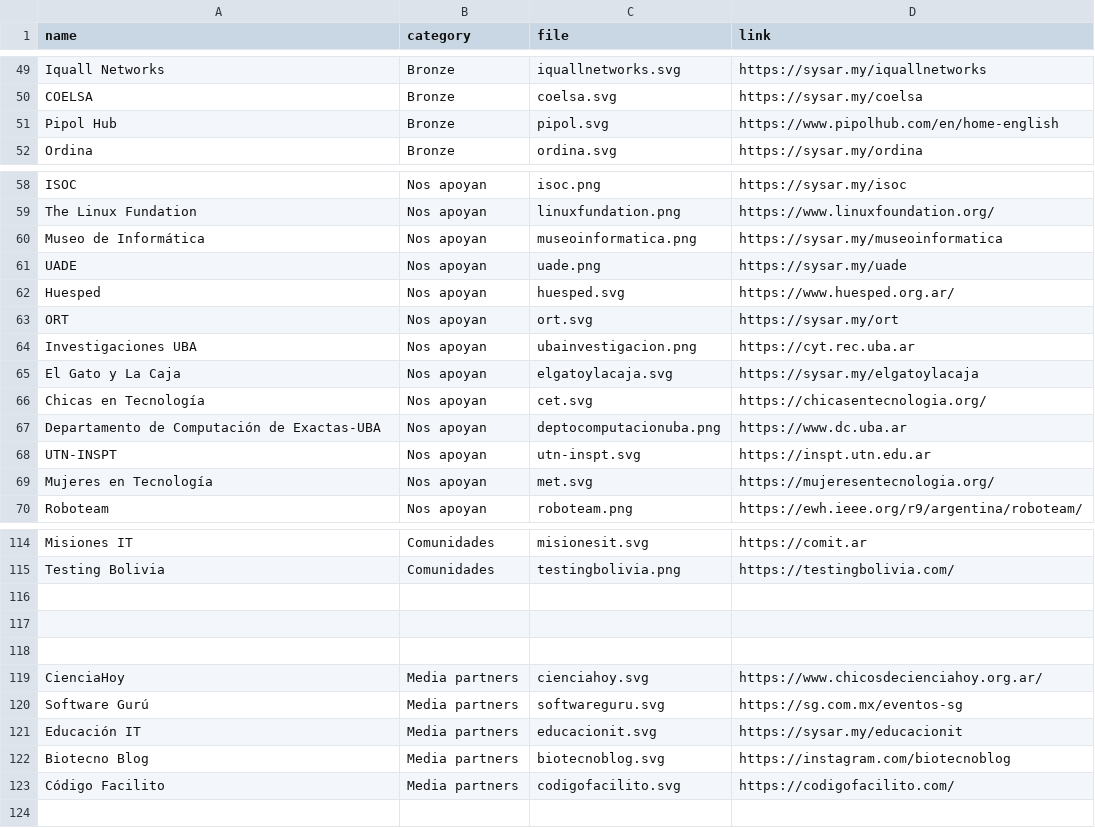
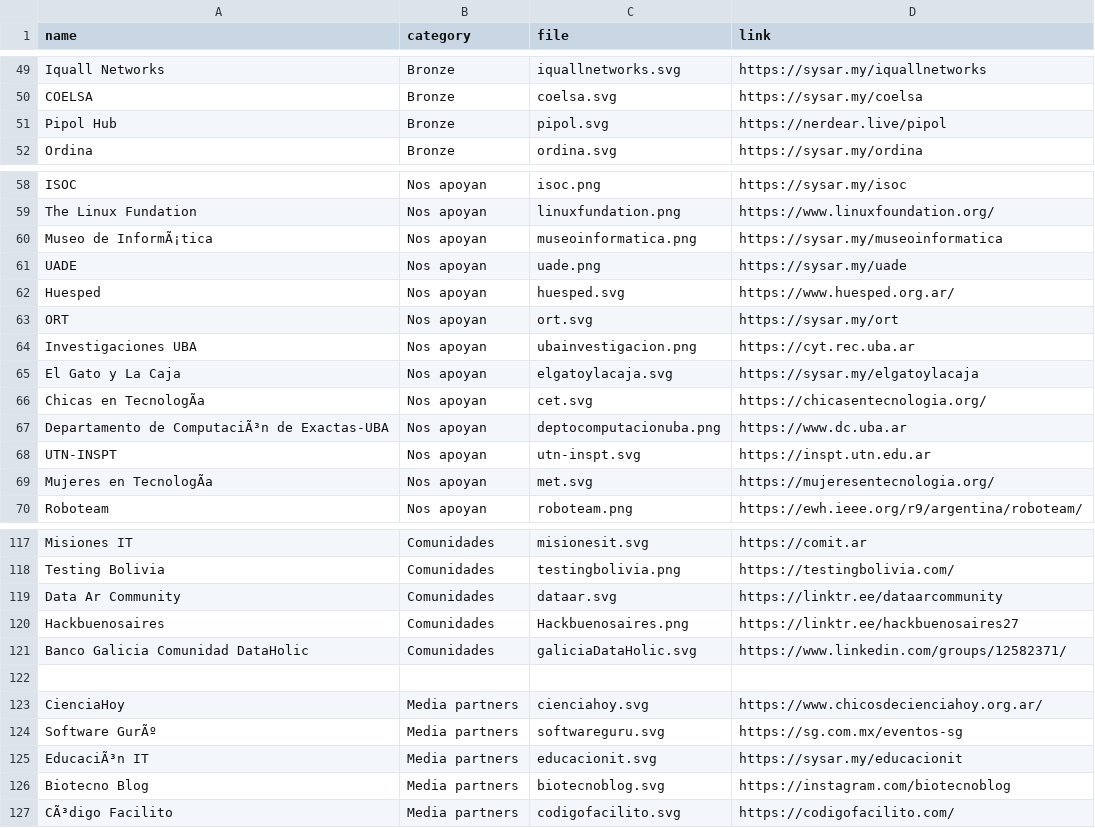
Before and after one commit to sysarmy/2023.nerdear.la, a CSV file: datasets/sponsors.csv, drawn as a sheet; only a part is shown, gaps mark what is left out; addresses are those after the commit; the diff covers the shown part only; the diff names each change by its address in the sheet, - before the commit and + after, or states it on an @@ line.

```diff
--- a/datasets/sponsors.csv
+++ b/datasets/sponsors.csv
-D51 (link): https://www.pipolhub.com/en/home-english
+D51 (link): https://nerdear.live/pipol
-A60 (name): Museo de Informática
+A60 (name): Museo de InformÃ¡tica
-A66 (name): Chicas en Tecnología
+A66 (name): Chicas en TecnologÃa
-A67 (name): Departamento de Computación de Exactas-UBA
+A67 (name): Departamento de ComputaciÃ³n de Exactas-UBA
-A69 (name): Mujeres en Tecnología
+A69 (name): Mujeres en TecnologÃa
-row 119: (empty)
+row 119: Data Ar Community | Comunidades | dataar.svg | https://linktr.ee/dataarcommunity
-row 120: (empty)
+row 120: Hackbuenosaires | Comunidades | Hackbuenosaires.png | https://linktr.ee/hackbuenosaires27
+row 121: Banco Galicia Comunidad DataHolic | Comunidades | galiciaDataHolic.svg | https://www.linkedin.com/groups/12582371/
-A124 (name): Software Gurú
+A124 (name): Software GurÃº
-A125 (name): Educación IT
+A125 (name): EducaciÃ³n IT
-A127 (name): Código Facilito
+A127 (name): CÃ³digo Facilito
```
Also changed, not shown: 3 added rows and 10 edited cells elsewhere in this file, 9 other files.
